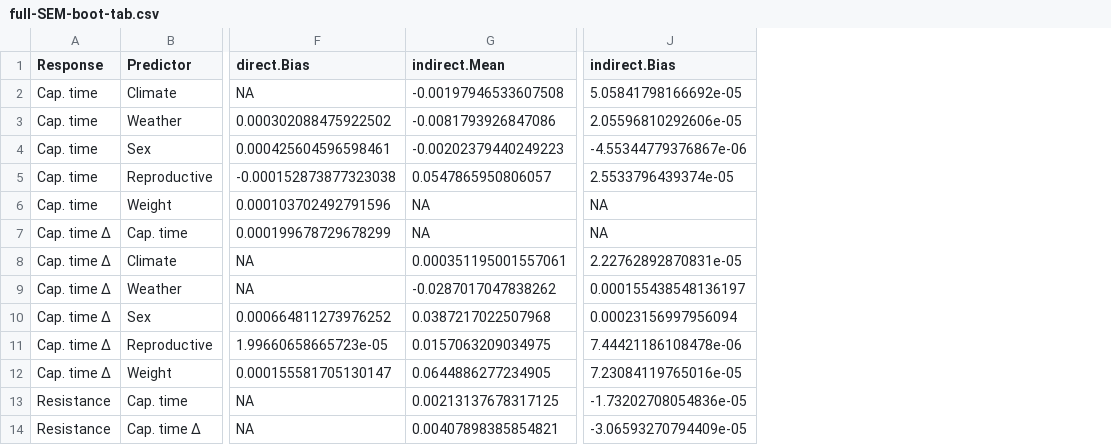
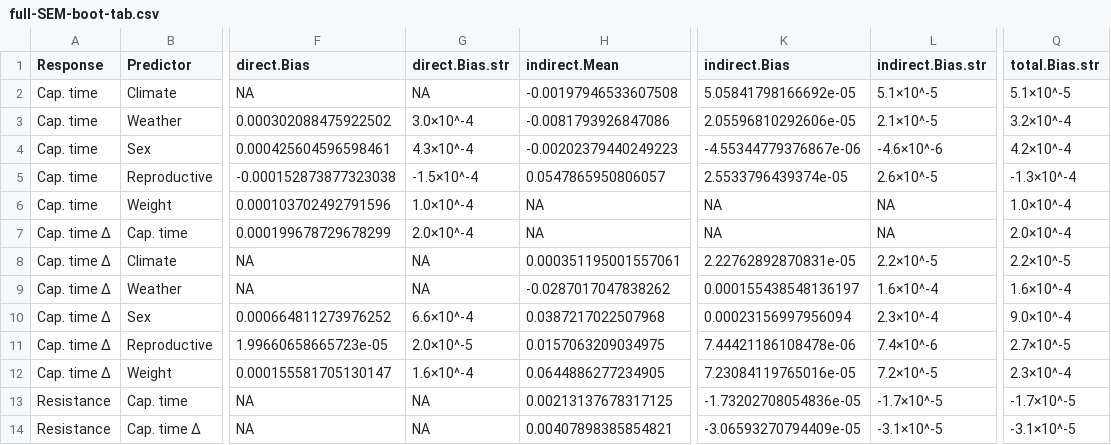
Before and after one commit to morrowcj/NEON-Peromyscus, a CSV file: infection-modeling/data/MS-tables/full-SEM-boot-tab.csv, drawn as a sheet; only a part is shown, gaps mark what is left out; the diff names each change by its address in the sheet, - before the commit and + after, or states it on an @@ line.

Commit message:
further table tweaks

```diff
--- a/infection-modeling/data/MS-tables/full-SEM-boot-tab.csv
+++ b/infection-modeling/data/MS-tables/full-SEM-boot-tab.csv
+column G (direct.Bias.str), rows 2-14: NA | 3.0×10^-4 | 4.3×10^-4 | -1.5×10^-4 | 1.0×10^-4 | 2.0×10^-4 | NA | NA | 6.6×10^-4 | 2.0×10^-5 | 1.6×10^-4 | NA | NA
+column L (indirect.Bias.str), rows 2-14: 5.1×10^-5 | 2.1×10^-5 | -4.6×10^-6 | 2.6×10^-5 | NA | NA | 2.2×10^-5 | 1.6×10^-4 | 2.3×10^-4 | 7.4×10^-6 | 7.2×10^-5 | -1.7×10^-5 | -3.1×10^-5
+column Q (total.Bias.str), rows 2-14: 5.1×10^-5 | 3.2×10^-4 | 4.2×10^-4 | -1.3×10^-4 | 1.0×10^-4 | 2.0×10^-4 | 2.2×10^-5 | 1.6×10^-4 | 9.0×10^-4 | 2.7×10^-5 | 2.3×10^-4 | -1.7×10^-5 | -3.1×10^-5
```
Also changed, not shown: 4 other files.
